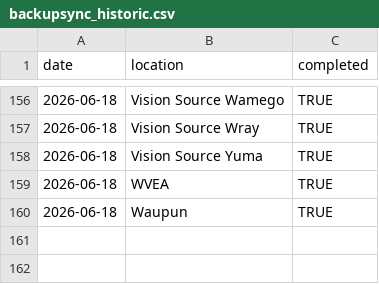
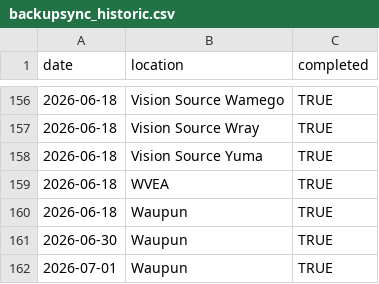
Before and after one commit to AdityaNair46/backupsync-dashboard, a CSV file: backupsync_historic.csv, drawn as a sheet; only a part is shown, gaps mark what is left out; the diff names each change by its address in the sheet, - before the commit and + after, or states it on an @@ line.

Commit message:
Add files via upload

```diff
--- a/backupsync_historic.csv
+++ b/backupsync_historic.csv
+row 161: 2026-06-30 | Waupun | TRUE
+row 162: 2026-07-01 | Waupun | TRUE
```
